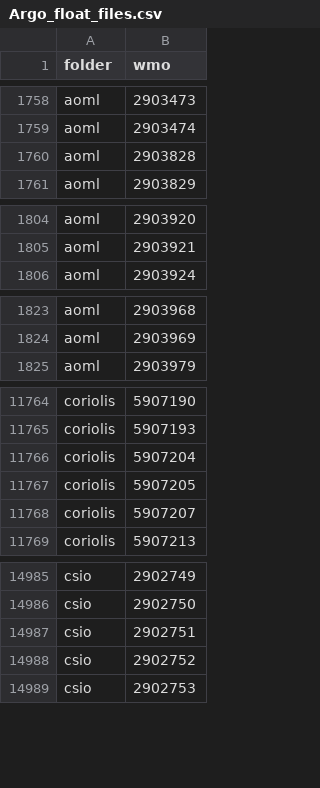
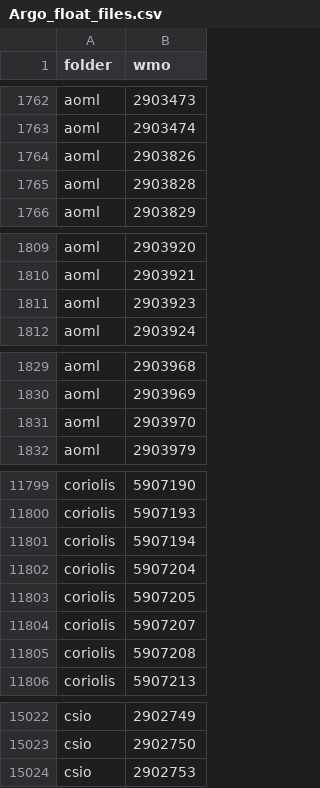
Before and after one commit to euroargodev/ArgoData.jl, a CSV file: dev/Argo_float_files.csv, drawn as a sheet; only a part is shown, gaps mark what is left out; the diff covers the shown part only.

```diff
--- a/dev/Argo_float_files.csv
+++ b/dev/Argo_float_files.csv
@@ -1759,2 +1763,3 @@ aoml,2903473
 aoml,2903474
+aoml,2903826
 aoml,2903828
@@ -1805,2 +1810,3 @@ aoml,2903920
 aoml,2903921
+aoml,2903923
 aoml,2903924
@@ -1824,2 +1830,3 @@ aoml,2903968
 aoml,2903969
+aoml,2903970
 aoml,2903979
@@ -11765,2 +11800,3 @@ coriolis,5907190
 coriolis,5907193
+coriolis,5907194
 coriolis,5907204
@@ -11768,2 +11804,3 @@ coriolis,5907205
 coriolis,5907207
+coriolis,5907208
 coriolis,5907213
@@ -14986,4 +15023,2 @@ csio,2902749
 csio,2902750
-csio,2902751
-csio,2902752
 csio,2902753
```
Also changed, not shown: 42 added rows and 3 removed rows elsewhere in this file, dev/argo_synthetic-profile_index.csv, 10 other files.
